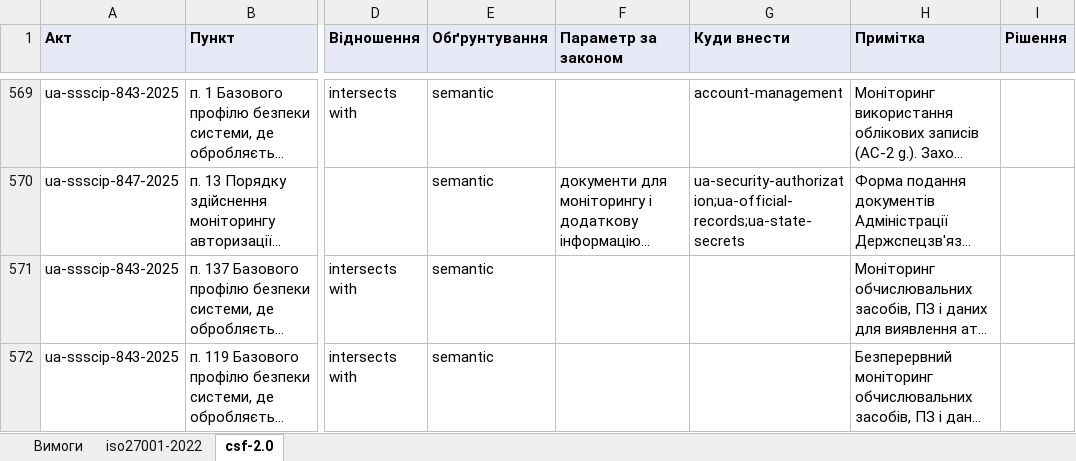
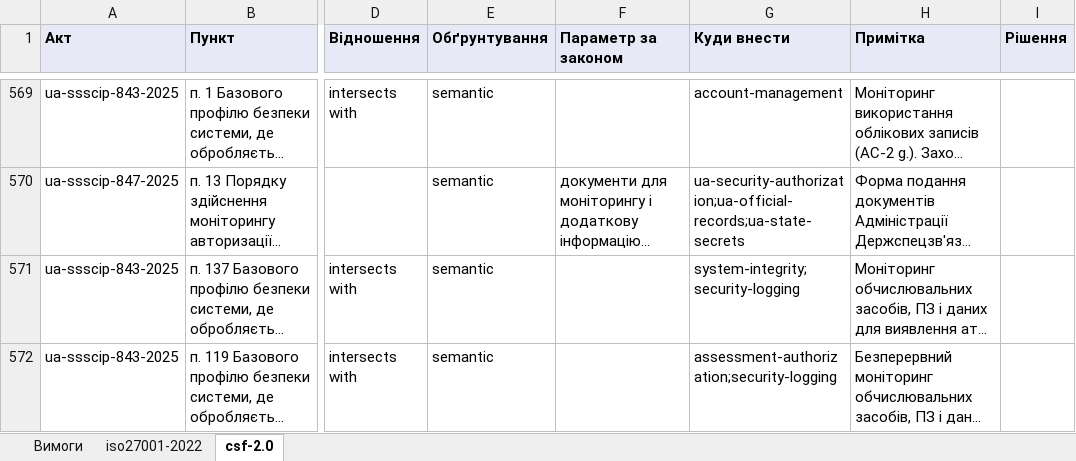
Before and after one commit to Ivan-Gokin/grc-foundation-ua, an Excel workbook: mappings/system-protection.xlsx, sheet csf-2.0, drawn as a sheet; only a part is shown, gaps mark what is left out; long unchanged cells end in …; values as stored, in another font and other column widths than the file's, no borders; the diff covers the shown part only; the diff names each change by its address in the sheet, - before the commit and + after, or states it on an @@ line.

```diff
--- a/mappings/system-protection.xlsx (sheet csf-2.0)
+++ b/mappings/system-protection.xlsx (sheet csf-2.0)
-G571 (Куди внести): (empty)
+G571 (Куди внести): system-integrity;security-logging
-G572 (Куди внести): (empty)
+G572 (Куди внести): assessment-authorization;security-logging
```
Also changed, not shown: 1 added row and 4 edited cells elsewhere in this sheet, sheet Вимоги, sheet iso27001-2022, 1 other file.
